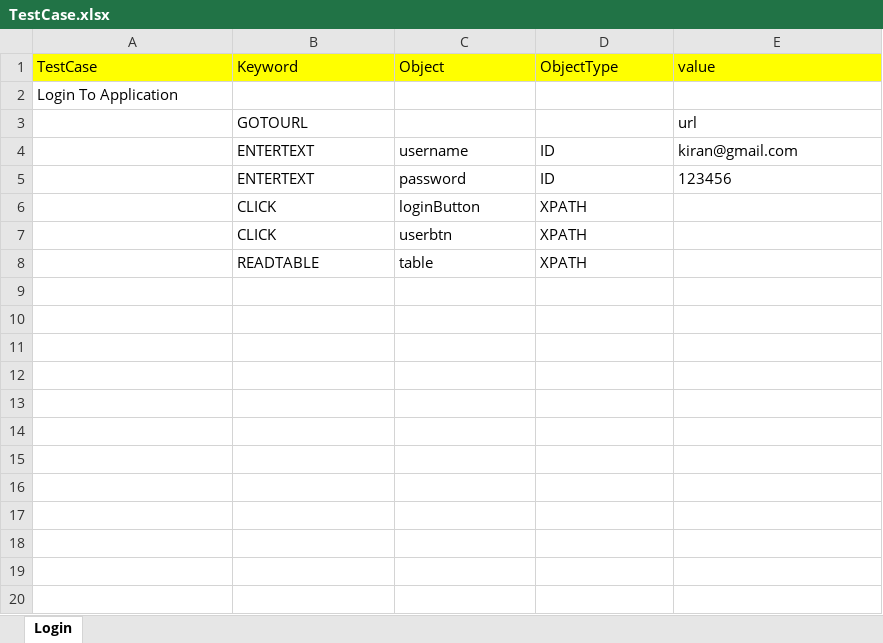
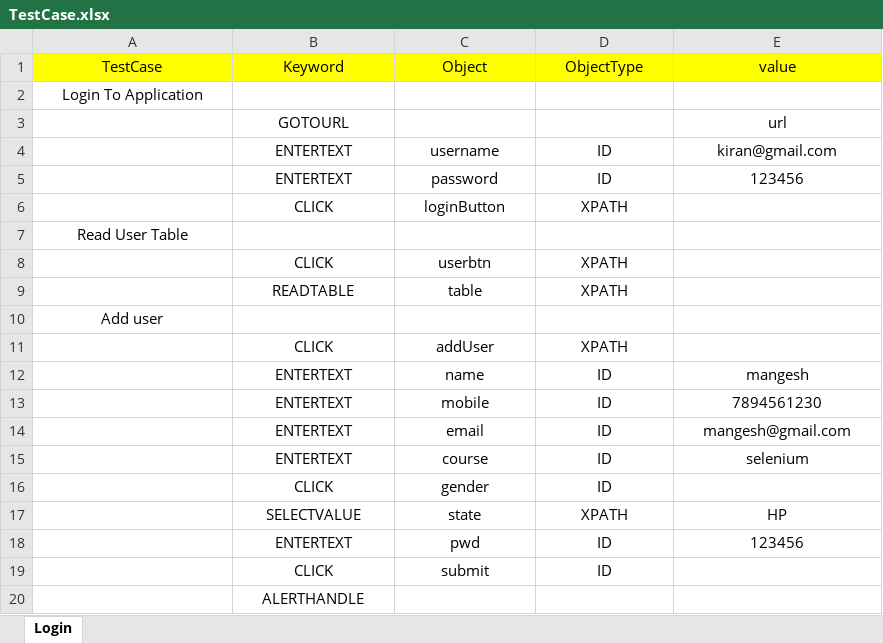
Before and after one commit to mangesh1404/KeywordFramework_8May, an Excel workbook: TestCase.xlsx, sheet Login, drawn as a sheet; values as stored, in another font and other column widths than the file's, no borders; addresses are those after the commit; the diff names each change by its address in the sheet, - before the commit and + after, or states it on an @@ line.

Commit message:
updated test for add user

```diff
--- a/TestCase.xlsx (sheet Login)
+++ b/TestCase.xlsx (sheet Login)
-A1:E1 alignment: left
+A1:E1 alignment: center
-A2 alignment: left
+A2 alignment: center
-B3 alignment: left
+B3 alignment: center
-E3 alignment: left
+E3 alignment: center
-B4:E5 alignment: left
+B4:E5 alignment: center
-B6:D6 alignment: left
+B6:D6 alignment: center
+row 7: Read User Table
-B8:D9 alignment: left
+B8:D9 alignment: center
+row 10: Add user
+row 11:  | CLICK | addUser | XPATH
+row 12:  | ENTERTEXT | name | ID | mangesh
+row 13:  | ENTERTEXT | mobile | ID | 7894561230
+row 14:  | ENTERTEXT | email | ID | mangesh@gmail.com
+row 15:  | ENTERTEXT | course | ID | selenium
+row 16:  | CLICK | gender | ID
+row 17:  | SELECTVALUE | state | XPATH | HP
+row 18:  | ENTERTEXT | pwd | ID | 123456
+row 19:  | CLICK | submit | ID
+row 20:  | ALERTHANDLE
```
Also changed, not shown: 15 other files.
